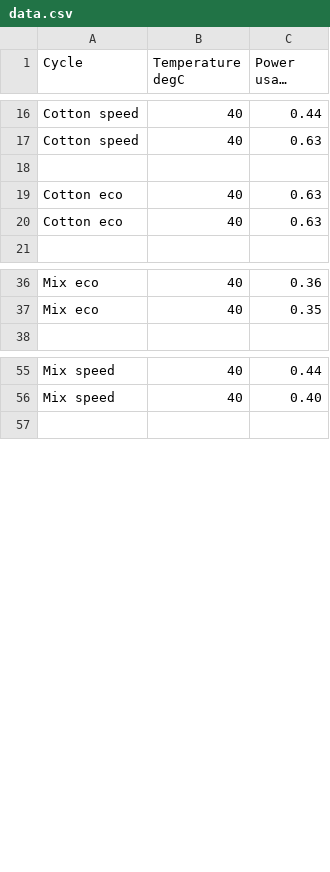
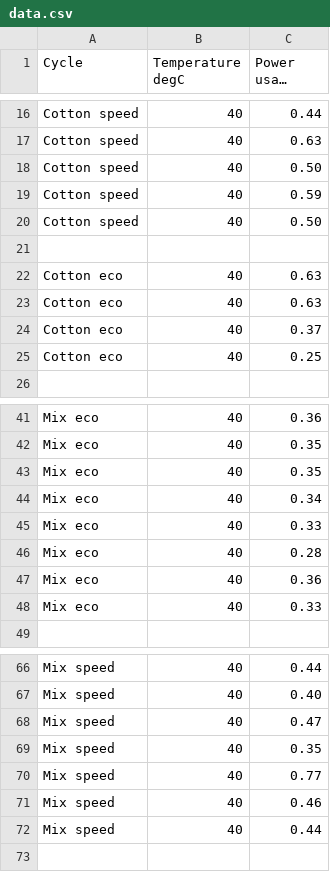
Before and after one commit to WilkAndy/washing-machine-power-usage, a CSV file: data.csv, drawn as a sheet; only a part is shown, gaps mark what is left out; long unchanged cells end in …; the diff covers the shown part only; the diff names each change by its address in the sheet, - before the commit and + after, or states it on an @@ line.

Commit message:
more data

```diff
--- a/data.csv
+++ b/data.csv
+row 18: Cotton speed | 40 | 0.50
+row 19: Cotton speed | 40 | 0.59
+row 20: Cotton speed | 40 | 0.50
+row 24: Cotton eco | 40 | 0.37
+row 25: Cotton eco | 40 | 0.25
+row 43: Mix eco | 40 | 0.35
+row 44: Mix eco | 40 | 0.34
+row 45: Mix eco | 40 | 0.33
+row 46: Mix eco | 40 | 0.28
+row 47: Mix eco | 40 | 0.36
+row 48: Mix eco | 40 | 0.33
+row 68: Mix speed | 40 | 0.47
+row 69: Mix speed | 40 | 0.35
+row 70: Mix speed | 40 | 0.77
+row 71: Mix speed | 40 | 0.46
+row 72: Mix speed | 40 | 0.44
```
Also changed, not shown: 2 added rows elsewhere in this file, 3 other files.
